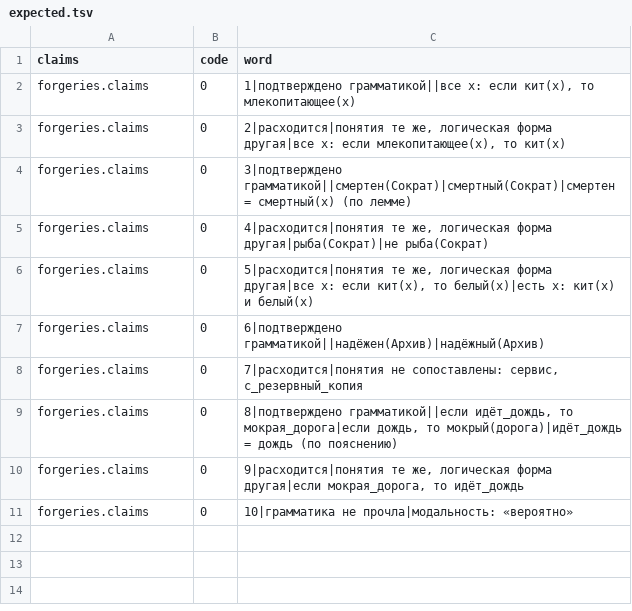
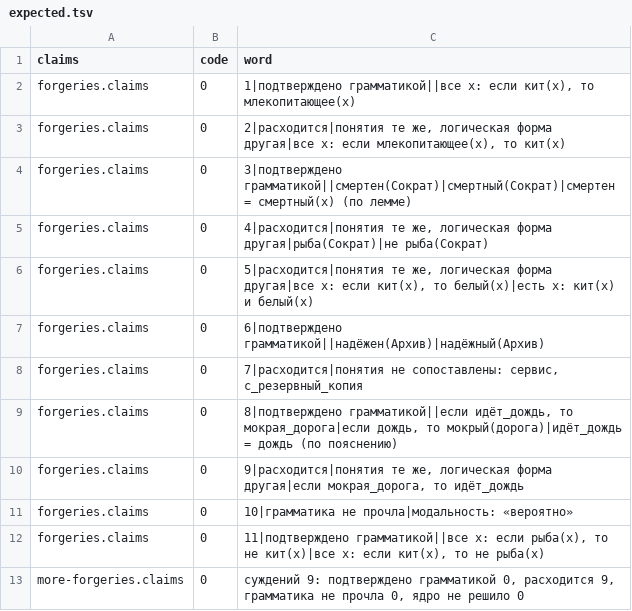
Before and after one commit to digitable-lol/flang, a TSV file: flang/proof/probes/argue-crosscheck/expected.tsv, drawn as a sheet; the diff names each change by its address in the sheet, - before the commit and + after, or states it on an @@ line.

```diff
--- a/flang/proof/probes/argue-crosscheck/expected.tsv
+++ b/flang/proof/probes/argue-crosscheck/expected.tsv
+row 12: forgeries.claims | 0 | 11|подтверждено грамматикой||все x: если рыба(x), то не кит(x)|все x: если кит(x), то не рыба(x)
+row 13: more-forgeries.claims | 0 | суждений 9: подтверждено грамматикой 0, расходится 9, грамматика не прочла 0, ядро не решило 0
```
Also changed, not shown: 9 other files.
